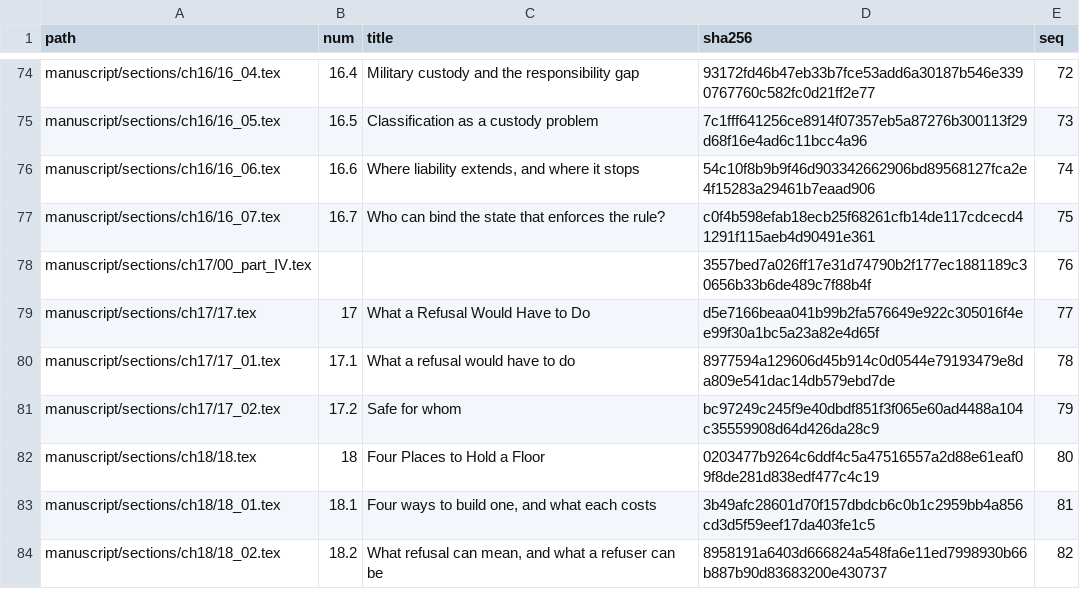
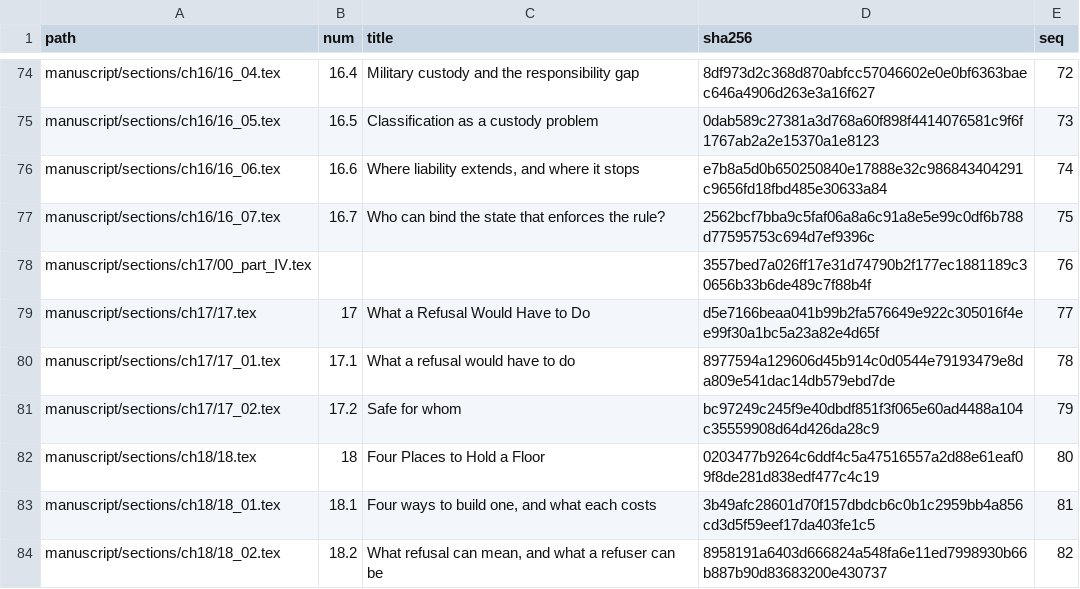
Before and after one commit to iterabloom/antifascist.intelligence, a TSV file: manuscript/sections/ORDER.tsv, drawn as a sheet; only a part is shown, gaps mark what is left out; the diff covers the shown part only; the diff names each change by its address in the sheet, - before the commit and + after, or states it on an @@ line.

```diff
--- a/manuscript/sections/ORDER.tsv
+++ b/manuscript/sections/ORDER.tsv
-D74 (sha256): 93172fd46b47eb33b7fce53add6a30187b546e3390767760c582fc0d21ff2e77
+D74 (sha256): 8df973d2c368d870abfcc57046602e0e0bf6363baec646a4906d263e3a16f627
-D75 (sha256): 7c1fff641256ce8914f07357eb5a87276b300113f29d68f16e4ad6c11bcc4a96
+D75 (sha256): 0dab589c27381a3d768a60f898f4414076581c9f6f1767ab2a2e15370a1e8123
-D76 (sha256): 54c10f8b9b9f46d903342662906bd89568127fca2e4f15283a29461b7eaad906
+D76 (sha256): e7b8a5d0b650250840e17888e32c986843404291c9656fd18fbd485e30633a84
-D77 (sha256): c0f4b598efab18ecb25f68261cfb14de117cdcecd41291f115aeb4d90491e361
+D77 (sha256): 2562bcf7bba9c5faf06a8a6c91a8e5e99c0df6b788d77595753c694d7ef9396c
```
Also changed, not shown: 16 edited cells elsewhere in this file, 21 other files.
